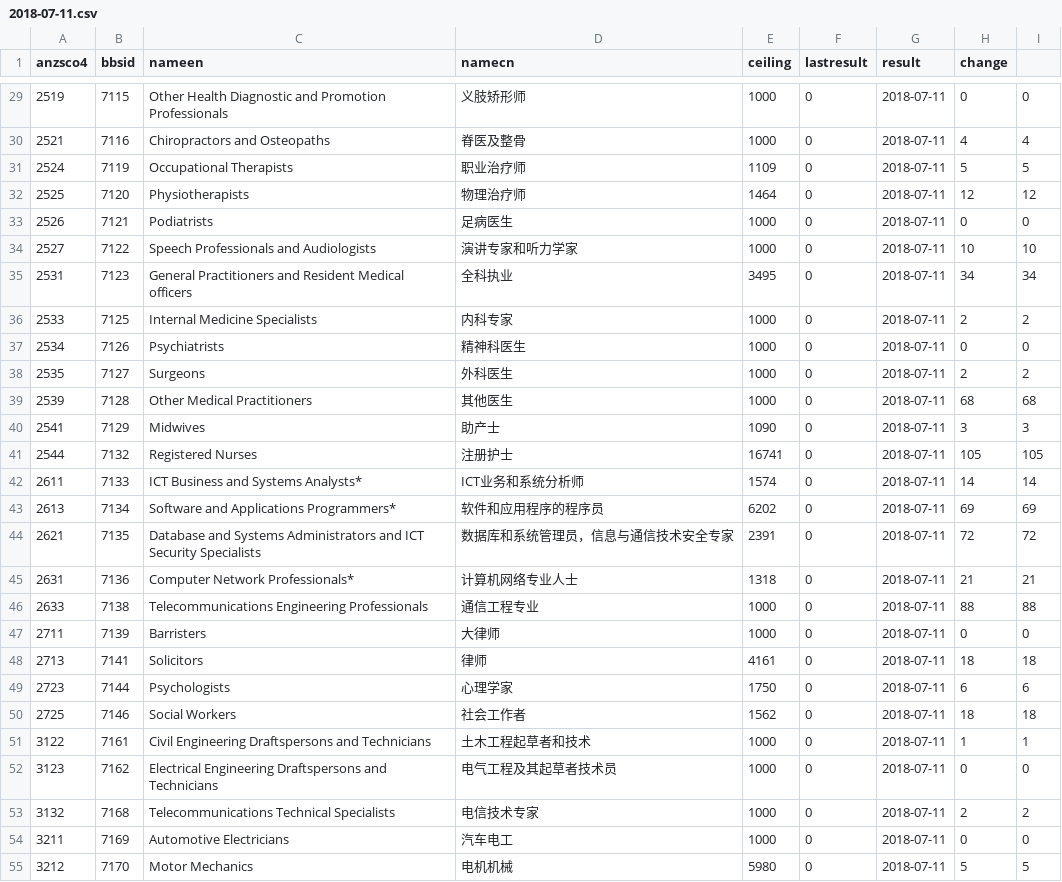
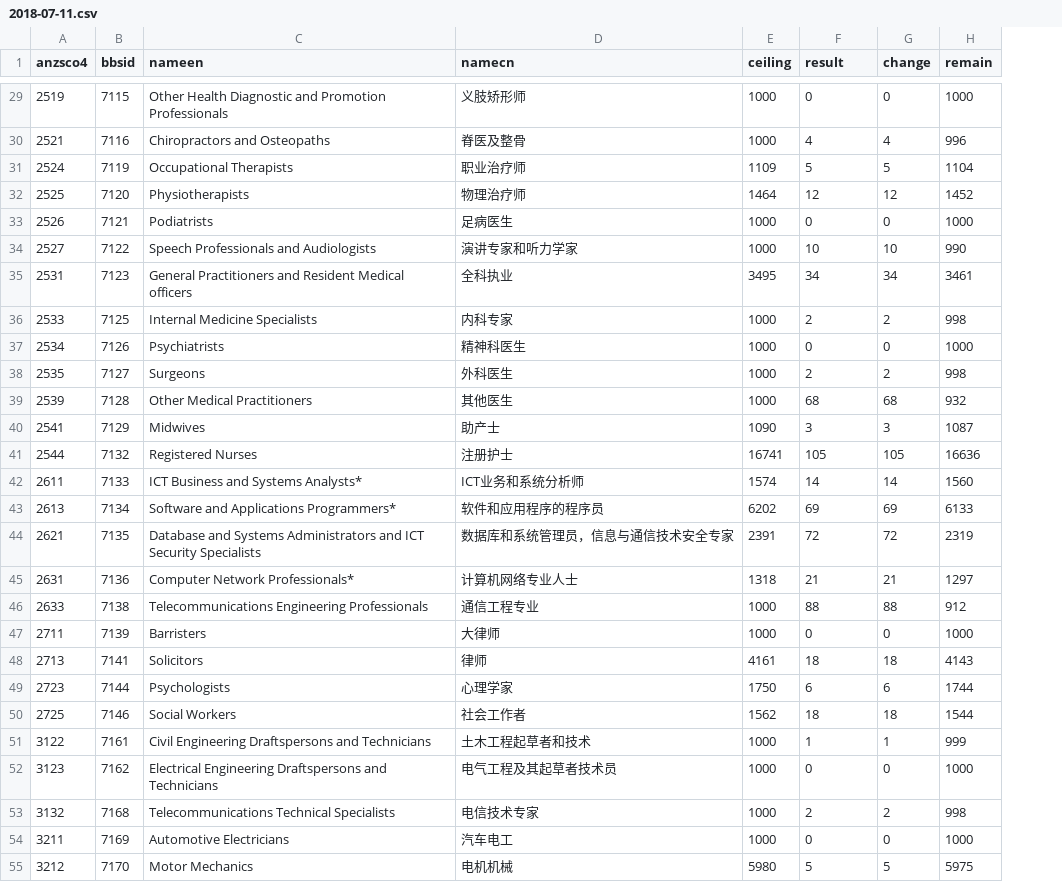
Before and after one commit to fcg/vac, a CSV file: _data/sol/2018-07-11.csv, drawn as a sheet; only a part is shown, gaps mark what is left out; removed rows and columns are numbered as before the commit, all else as after; the diff covers the shown part only; the diff names each change by its address in the sheet, - before the commit and + after, or states it on an @@ line.

```diff
--- a/_data/sol/2018-07-11.csv
+++ b/_data/sol/2018-07-11.csv
-column F (lastresult), rows 29-55: all 0
-column I, rows 29-55: 0 | 4 | 5 | 12 | 0 | 10 | 34 | 2 | 0 | 2 | 68 | 3 | 105 | 14 | 69 | 72 | 21 | 88 | 0 | 18 | 6 | 18 | 1 | 0 | 2 | 0 | 5
+column H (remain), rows 29-55: 1000 | 996 | 1104 | 1452 | 1000 | 990 | 3461 | 998 | 1000 | 998 | 932 | 1087 | 16636 | 1560 | 6133 | 2319 | 1297 | 912 | 1000 | 4143 | 1744 | 1544 | 999 | 1000 | 998 | 1000 | 5975
-F29 (result): 2018-07-11
+F29 (result): 0
-F30 (result): 2018-07-11
+F30 (result): 4
-F31 (result): 2018-07-11
+F31 (result): 5
-F32 (result): 2018-07-11
+F32 (result): 12
-F33 (result): 2018-07-11
+F33 (result): 0
-F34 (result): 2018-07-11
+F34 (result): 10
-F35 (result): 2018-07-11
+F35 (result): 34
-F36 (result): 2018-07-11
+F36 (result): 2
-F37 (result): 2018-07-11
+F37 (result): 0
-F38 (result): 2018-07-11
+F38 (result): 2
-F39 (result): 2018-07-11
+F39 (result): 68
-F40 (result): 2018-07-11
+F40 (result): 3
-F41 (result): 2018-07-11
+F41 (result): 105
-F42 (result): 2018-07-11
+F42 (result): 14
-F43 (result): 2018-07-11
+F43 (result): 69
-F44 (result): 2018-07-11
+F44 (result): 72
-F45 (result): 2018-07-11
+F45 (result): 21
-F46 (result): 2018-07-11
+F46 (result): 88
-F47 (result): 2018-07-11
+F47 (result): 0
-F48 (result): 2018-07-11
+F48 (result): 18
-F49 (result): 2018-07-11
+F49 (result): 6
-F50 (result): 2018-07-11
+F50 (result): 18
-F51 (result): 2018-07-11
+F51 (result): 1
-F52 (result): 2018-07-11
+F52 (result): 0
-F53 (result): 2018-07-11
+F53 (result): 2
-F54 (result): 2018-07-11
+F54 (result): 0
-F55 (result): 2018-07-11
+F55 (result): 5
```
Also changed, not shown: 46 edited cells elsewhere in this file, 3 other files.
